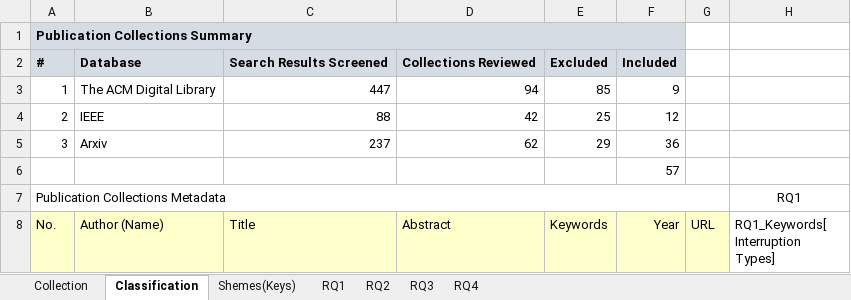
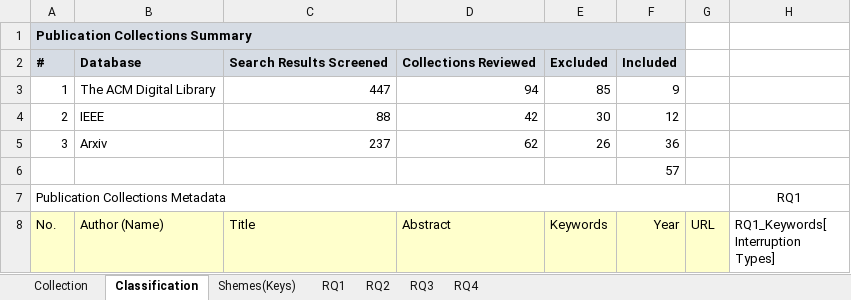
Before and after one commit to XufanLU/resilient-agent, an Excel workbook: post_submission_2/mapping_result_v2.xlsx, sheet Classification, drawn as a sheet; only a part is shown; values as stored, in another font and other column widths than the file's, no borders; the diff names each change by its address in the sheet, - before the commit and + after, or states it on an @@ line.

Commit message:
mapping_result

```diff
--- a/post_submission_2/mapping_result_v2.xlsx (sheet Classification)
+++ b/post_submission_2/mapping_result_v2.xlsx (sheet Classification)
-E4 (Keywords): 25
+E4 (Keywords): 30
-E5 (Keywords): 29
+E5 (Keywords): 26
```
